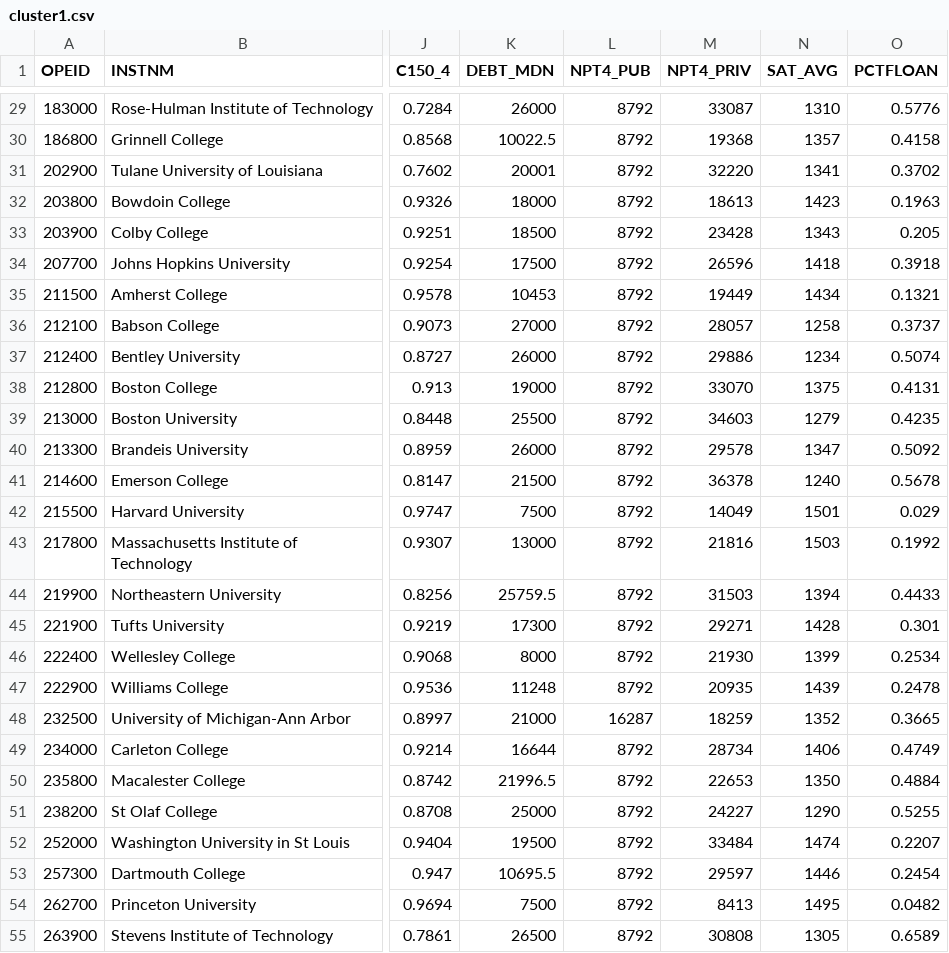
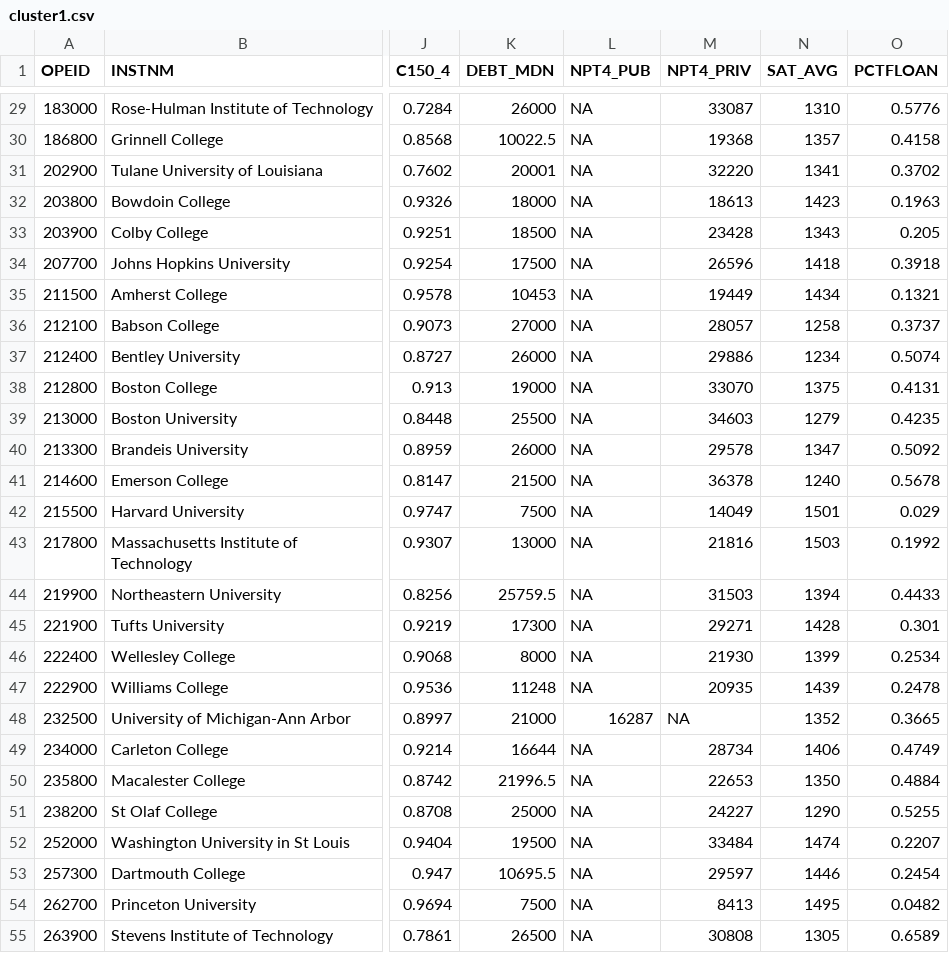
Before and after one commit to wgarciab/trabajos-tae-2022-2, a CSV file: Trabajo 1/cluster1.csv, drawn as a sheet; only a part is shown, gaps mark what is left out; the diff covers the shown part only; the diff names each change by its address in the sheet, - before the commit and + after, or states it on an @@ line.

```diff
--- a/Trabajo 1/cluster1.csv
+++ b/Trabajo 1/cluster1.csv
-L29:L47 (NPT4_PUB): 8792
+L29:L47 (NPT4_PUB): NA
-M48 (NPT4_PRIV): 18259
+M48 (NPT4_PRIV): NA
-L49:L55 (NPT4_PUB): 8792
+L49:L55 (NPT4_PUB): NA
```
Also changed, not shown: 86 edited cells elsewhere in this file, 2 other files.
